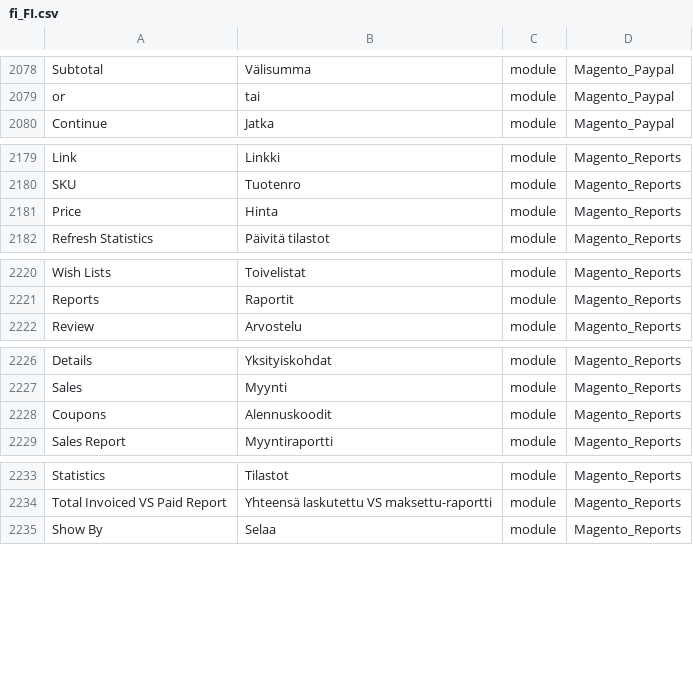
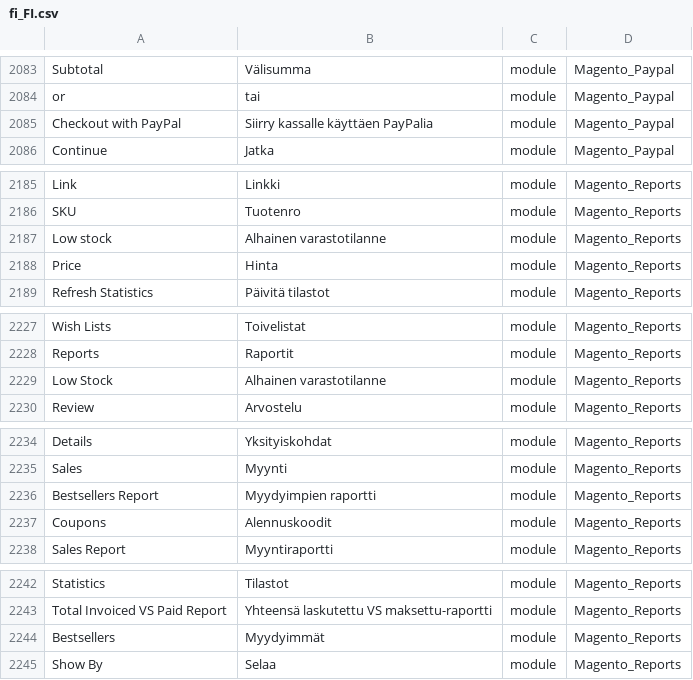
Before and after one commit to Magento2Translations/language_fi_fi, a CSV file: fi_FI.csv, drawn as a sheet; only a part is shown, gaps mark what is left out; the diff covers the shown part only; the diff names each change by its address in the sheet, - before the commit and + after, or states it on an @@ line.

```diff
--- a/fi_FI.csv
+++ b/fi_FI.csv
+row 2085: Checkout with PayPal | Siirry kassalle käyttäen PayPalia | module | Magento_Paypal
+row 2187: Low stock | Alhainen varastotilanne | module | Magento_Reports
+row 2229: Low Stock | Alhainen varastotilanne | module | Magento_Reports
+row 2236: Bestsellers Report | Myydyimpien raportti | module | Magento_Reports
+row 2244: Bestsellers | Myydyimmät | module | Magento_Reports
```
Also changed, not shown: 19 added rows and 3 edited cells elsewhere in this file, 1 other file.
